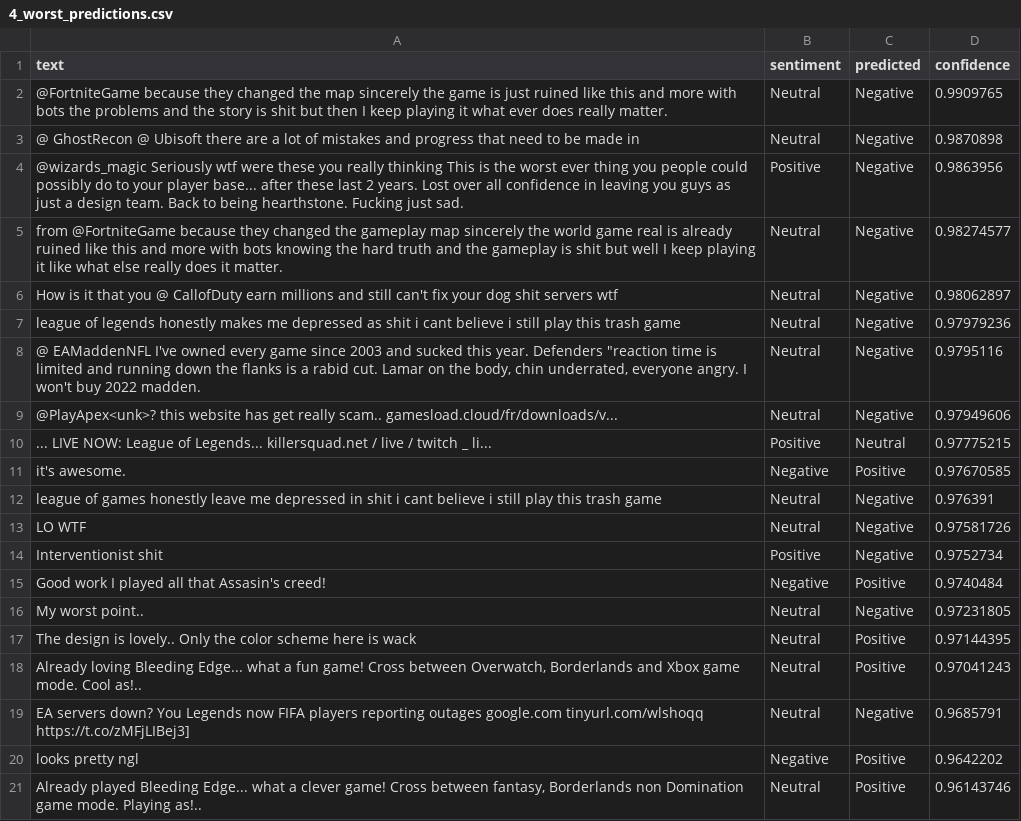
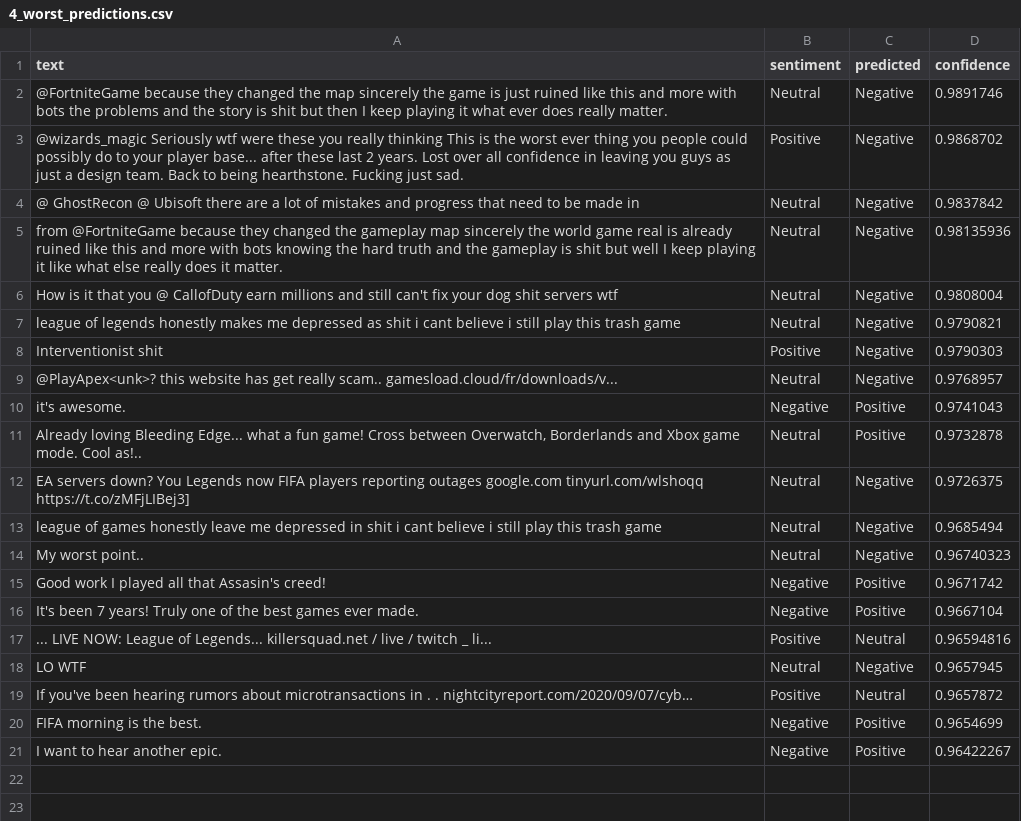
Before and after one commit to aleczhang2027/L-LMs, a CSV file: results/videogames_outputs/4_worst_predictions.csv, drawn as a sheet.

```diff
--- a/results/videogames_outputs/4_worst_predictions.csv
+++ b/results/videogames_outputs/4_worst_predictions.csv
@@ -1,21 +1,21 @@
 text,sentiment,predicted,confidence
-@FortniteGame because they changed the map sincerely the game is just ruined like this and more with bots the problems and the story is shit but then I keep playing it what ever does really matter.,Neutral,Negative,0.9909765
-@ GhostRecon @ Ubisoft there are a lot of mistakes and progress that need to be made in,Neutral,Negative,0.9870898
-@wizards_magic Seriously wtf were these you really thinking This is the worst ever thing you people could possibly do to your player base... after these last 2 years. Lost over all confidence in leaving you guys as just a design team. Back to being hearthstone. Fucking just sad.,Positive,Negative,0.9863956
-from @FortniteGame because they changed the gameplay map sincerely the world game real is already ruined like this and more with bots knowing the hard truth and the gameplay is shit but well I keep playing it like what else really does it matter.,Neutral,Negative,0.98274577
-How is it that you @ CallofDuty earn millions and still can't fix your dog shit servers wtf,Neutral,Negative,0.98062897
-league of legends honestly makes me depressed as shit i cant believe i still play this trash game,Neutral,Negative,0.97979236
-"@ EAMaddenNFL I've owned every game since 2003 and sucked this year. Defenders ""reaction time is limited and running down the flanks is a rabid cut. Lamar on the body, chin underrated, everyone angry. I won't buy 2022 madden.",Neutral,Negative,0.9795116
-@PlayApex<unk>? this website has get really scam.. gamesload.cloud/fr/downloads/v...,Neutral,Negative,0.97949606
-... LIVE NOW: League of Legends... killersquad.net / live / twitch _ li...,Positive,Neutral,0.97775215
-it's awesome.,Negative,Positive,0.97670585
-league of games honestly leave me depressed in shit i cant believe i still play this trash game,Neutral,Negative,0.976391
-LO WTF,Neutral,Negative,0.97581726
-Interventionist shit,Positive,Negative,0.9752734
-Good work I played all that Assasin's creed!,Negative,Positive,0.9740484
-My worst point..,Neutral,Negative,0.97231805
-The design is lovely.. Only the color scheme here is wack,Neutral,Positive,0.97144395
-"Already loving Bleeding Edge... what a fun game! Cross between Overwatch, Borderlands and Xbox game mode. Cool as!..",Neutral,Positive,0.97041243
-EA servers down? You Legends now FIFA players reporting outages google.com tinyurl.com/wlshoqq https://t.co/zMFjLIBej3],Neutral,Negative,0.9685791
-looks pretty ngl,Negative,Positive,0.9642202
-"Already played Bleeding Edge... what a clever game! Cross between fantasy, Borderlands non Domination game mode. Playing as!..",Neutral,Positive,0.96143746
+@FortniteGame because they changed the map sincerely the game is just ruined like this and more with bots the problems and the story is shit but then I keep playing it what ever does really matter.,Neutral,Negative,0.9891746
+@wizards_magic Seriously wtf were these you really thinking This is the worst ever thing you people could possibly do to your player base... after these last 2 years. Lost over all confidence in leaving you guys as just a design team. Back to being hearthstone. Fucking just sad.,Positive,Negative,0.9868702
+@ GhostRecon @ Ubisoft there are a lot of mistakes and progress that need to be made in,Neutral,Negative,0.9837842
+from @FortniteGame because they changed the gameplay map sincerely the world game real is already ruined like this and more with bots knowing the hard truth and the gameplay is shit but well I keep playing it like what else really does it matter.,Neutral,Negative,0.98135936
+How is it that you @ CallofDuty earn millions and still can't fix your dog shit servers wtf,Neutral,Negative,0.9808004
+league of legends honestly makes me depressed as shit i cant believe i still play this trash game,Neutral,Negative,0.9790821
+Interventionist shit,Positive,Negative,0.9790303
+@PlayApex<unk>? this website has get really scam.. gamesload.cloud/fr/downloads/v...,Neutral,Negative,0.9768957
+it's awesome.,Negative,Positive,0.9741043
+"Already loving Bleeding Edge... what a fun game! Cross between Overwatch, Borderlands and Xbox game mode. Cool as!..",Neutral,Positive,0.9732878
+EA servers down? You Legends now FIFA players reporting outages google.com tinyurl.com/wlshoqq https://t.co/zMFjLIBej3],Neutral,Negative,0.9726375
+league of games honestly leave me depressed in shit i cant believe i still play this trash game,Neutral,Negative,0.9685494
+My worst point..,Neutral,Negative,0.96740323
+Good work I played all that Assasin's creed!,Negative,Positive,0.9671742
+It's been 7 years! Truly one of the best games ever made.,Negative,Positive,0.9667104
+... LIVE NOW: League of Legends... killersquad.net / live / twitch _ li...,Positive,Neutral,0.96594816
+LO WTF,Neutral,Negative,0.9657945
+If you've been hearing rumors about microtransactions in  . . nightcityreport.com/2020/09/07/cyb…,Positive,Neutral,0.9657872
+FIFA morning is the best.,Negative,Positive,0.9654699
+I want to hear another epic.,Negative,Positive,0.96422267
```
Also changed, not shown: 4 other files.
